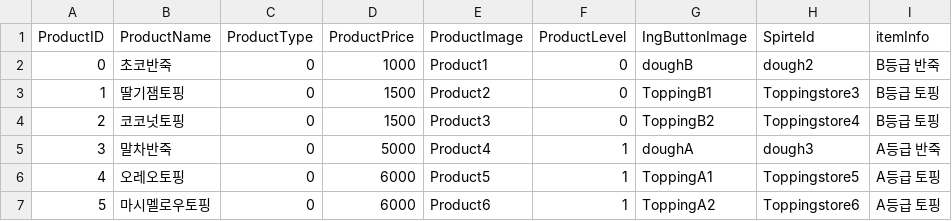
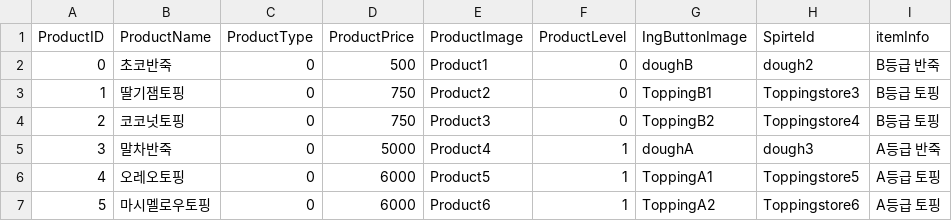
Before and after one commit to Kimjunghyu/CookieGame, a CSV file: Assets/Resources/ShopIngTable.csv, drawn as a sheet.

```diff
--- a/Assets/Resources/ShopIngTable.csv
+++ b/Assets/Resources/ShopIngTable.csv
@@ -1,5 +1,5 @@
 ProductID,ProductName,ProductType,ProductPrice,ProductImage,ProductLevel,IngButtonImage,SpirteId,itemInfo
-0,초코반죽,0,1000,Product1,0,doughB,dough2,B등급 반죽
-1,딸기잼토핑,0,1500,Product2,0,ToppingB1,Toppingstore3,B등급 토핑
-2,코코넛토핑,0,1500,Product3,0,ToppingB2,Toppingstore4,B등급 토핑
+0,초코반죽,0,500,Product1,0,doughB,dough2,B등급 반죽
+1,딸기잼토핑,0,750,Product2,0,ToppingB1,Toppingstore3,B등급 토핑
+2,코코넛토핑,0,750,Product3,0,ToppingB2,Toppingstore4,B등급 토핑
 3,말차반죽,0,5000,Product4,1,doughA,dough3,A등급 반죽
```
Also changed, not shown: 14 other files.
